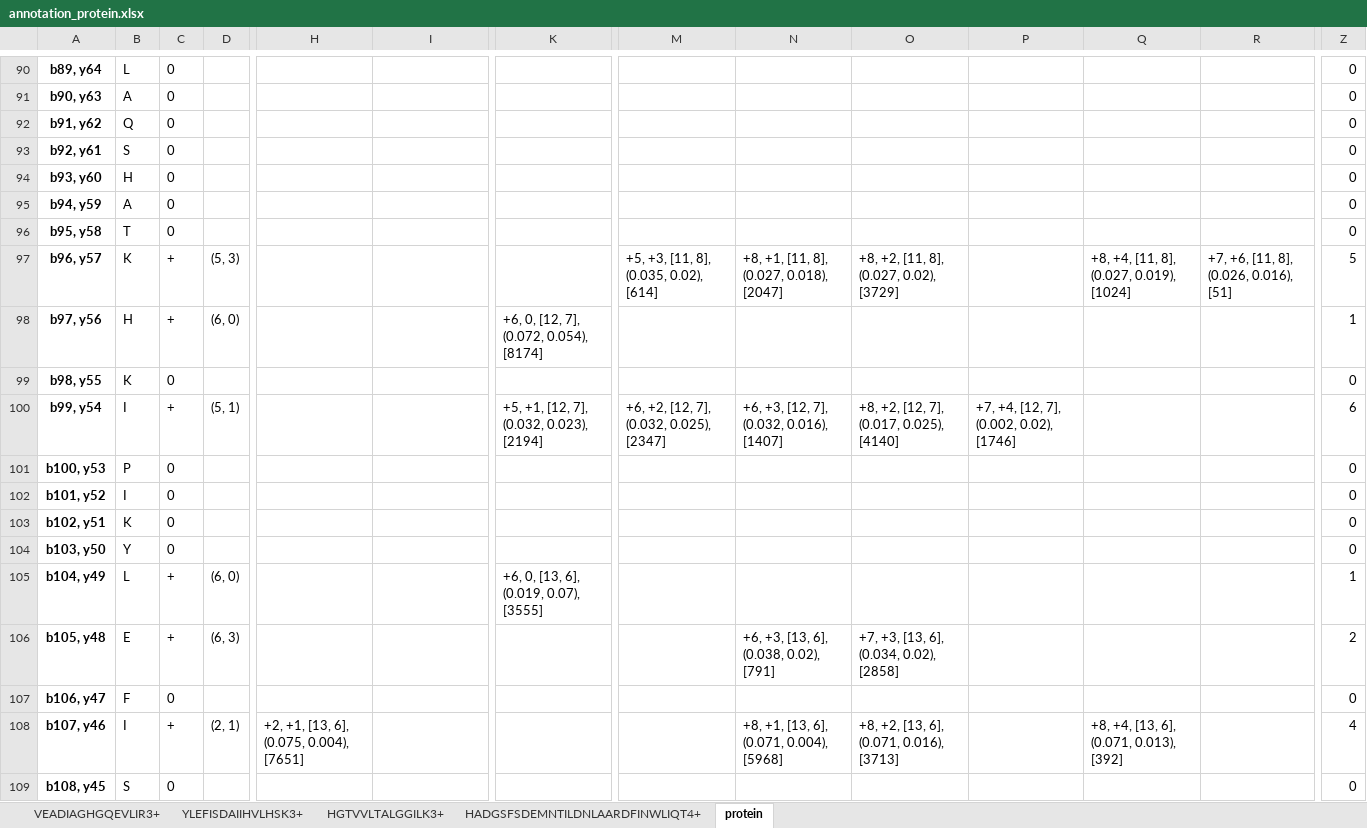
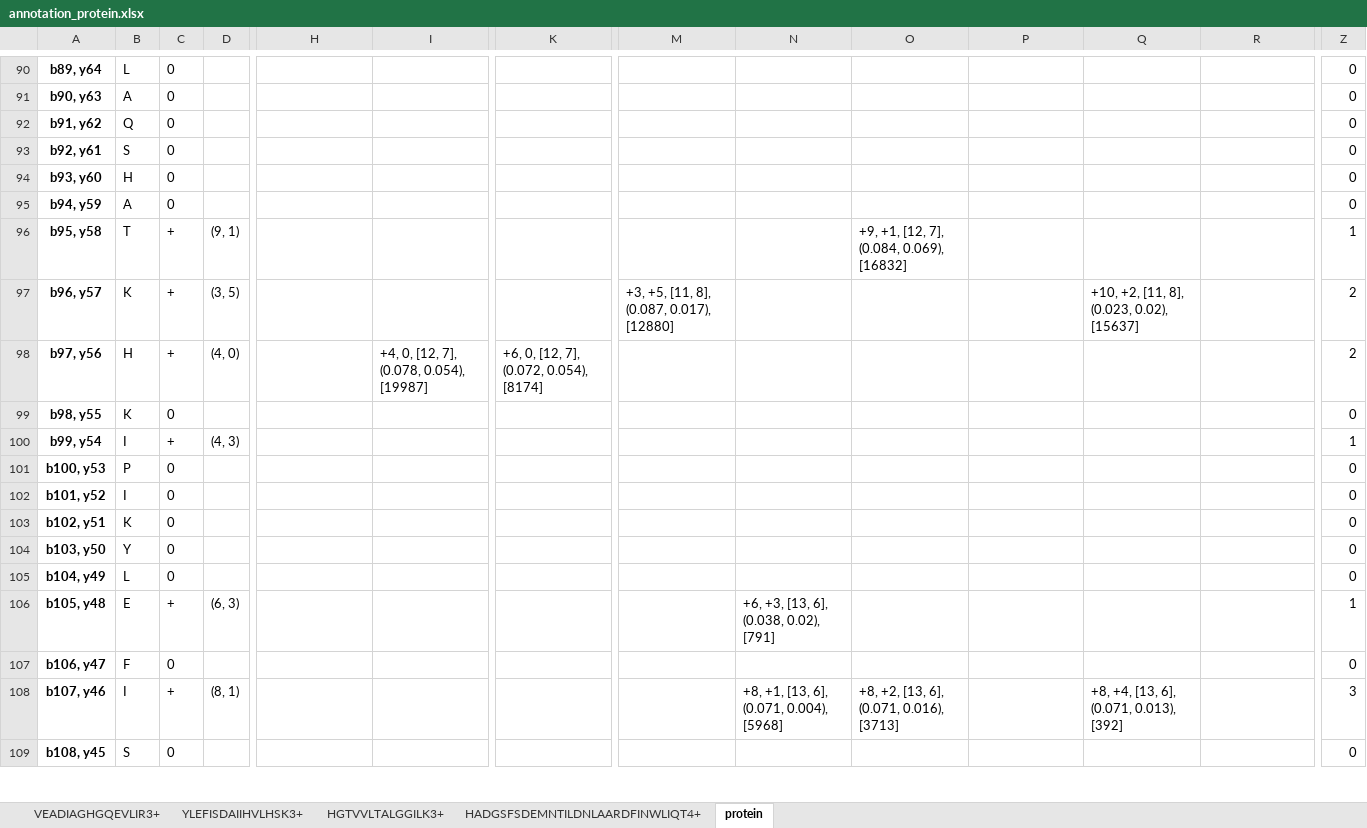
Before and after one commit to Kevinxsn/2D_spec_dict, an Excel workbook: long_peptide/annotation_protein.xlsx, sheet protein, drawn as a sheet; only a part is shown, gaps mark what is left out; values as stored, in another font and other column widths than the file's, no borders; the diff covers the shown part only; the diff names each change by its address in the sheet, - before the commit and + after, or states it on an @@ line.

Commit message:
Improve FPR reporting and update run parameters
Refactor coverage_table to expand false-positive tracking: split fpr_list into fpr0_list / tfpr0_list and fpr1_list / tfpr1_list, record transformed mass tuples (tfpr*), and create corresponding DataFrames (FPR0/TFPR0/FPR1/TFPR1) which are concatenated into the output table. Adjust small processing whitespace checks. Update main script defaults and runtime behavior: switch to a longer peptide sequence and larger charge/iso values, introduce head_num for configurable row limit, change select_best_partition mass tolerance from 0.1 to 0.05, comment out hard-coded file reads, and write results to protein.xlsx with sheet name based on head_num. Add/remove project files: add long_peptide/.DS_Store, add long_peptide/protein.xlsx and protein_revised.xlsx, remove temporary long_peptide/~$test.xlsx, and update binary assets long_peptide/annotation_protein.xlsx and long_peptide/protein.csv (data updated). Small housekeeping: updated top-level .DS_Store.

```diff
--- a/long_peptide/annotation_protein.xlsx (sheet protein)
+++ b/long_peptide/annotation_protein.xlsx (sheet protein)
-C96: 0
+C96: +
-D96: (empty)
+D96: (9, 1)
-O96: (empty)
+O96: +9, +1, [12, 7], (0.084, 0.069), [16832]
-Z96: 0
+Z96: 1
-D97: (5, 3)
+D97: (3, 5)
-M97: +5, +3, [11, 8], (0.035, 0.02), [614]
+M97: +3, +5, [11, 8], (0.087, 0.017), [12880]
-N97: +8, +1, [11, 8], (0.027, 0.018), [2047]
+N97: (empty)
-O97: +8, +2, [11, 8], (0.027, 0.02), [3729]
+O97: (empty)
-Q97: +8, +4, [11, 8], (0.027, 0.019), [1024]
+Q97: +10, +2, [11, 8], (0.023, 0.02), [15637]
-R97: +7, +6, [11, 8], (0.026, 0.016), [51]
+R97: (empty)
-Z97: 5
+Z97: 2
-D98: (6, 0)
+D98: (4, 0)
-I98: (empty)
+I98: +4, 0, [12, 7], (0.078, 0.054), [19987]
-Z98: 1
+Z98: 2
-D100: (5, 1)
+D100: (4, 3)
-K100: +5, +1, [12, 7], (0.032, 0.023), [2194]
+K100: (empty)
-M100: +6, +2, [12, 7], (0.032, 0.025), [2347]
+M100: (empty)
-N100: +6, +3, [12, 7], (0.032, 0.016), [1407]
+N100: (empty)
-O100: +8, +2, [12, 7], (0.017, 0.025), [4140]
+O100: (empty)
-P100: +7, +4, [12, 7], (0.002, 0.02), [1746]
+P100: (empty)
-Z100: 6
+Z100: 1
-C105: +
+C105: 0
-D105: (6, 0)
+D105: (empty)
-K105: +6, 0, [13, 6], (0.019, 0.07), [3555]
+K105: (empty)
-Z105: 1
+Z105: 0
-O106: +7, +3, [13, 6], (0.034, 0.02), [2858]
+O106: (empty)
-Z106: 2
+Z106: 1
-D108: (2, 1)
+D108: (8, 1)
-H108: +2, +1, [13, 6], (0.075, 0.004), [7651]
+H108: (empty)
-Z108: 4
+Z108: 3
```
Also changed, not shown: 13 added rows, 4 removed rows and 210 edited cells elsewhere in this sheet, 7 other files.
